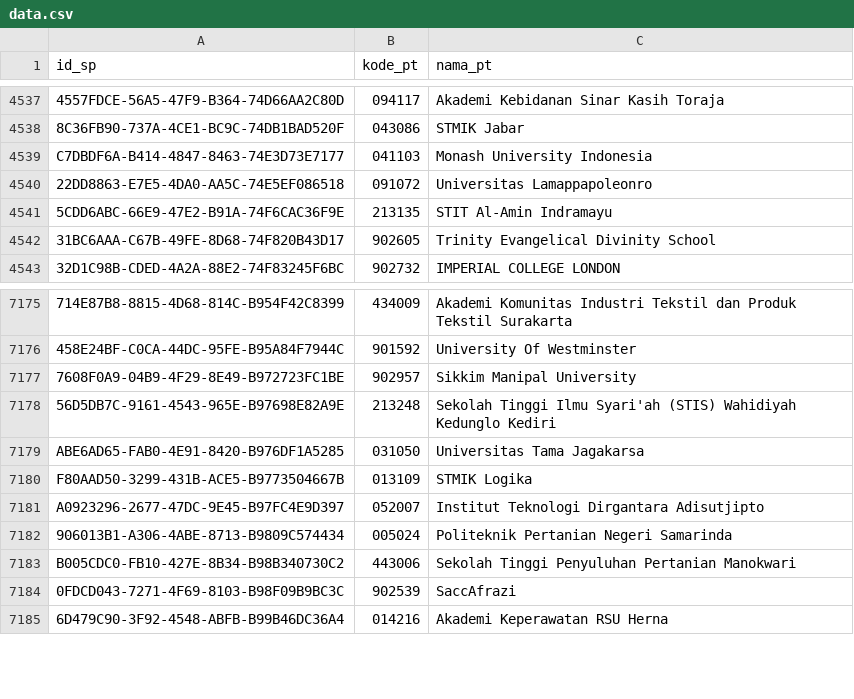
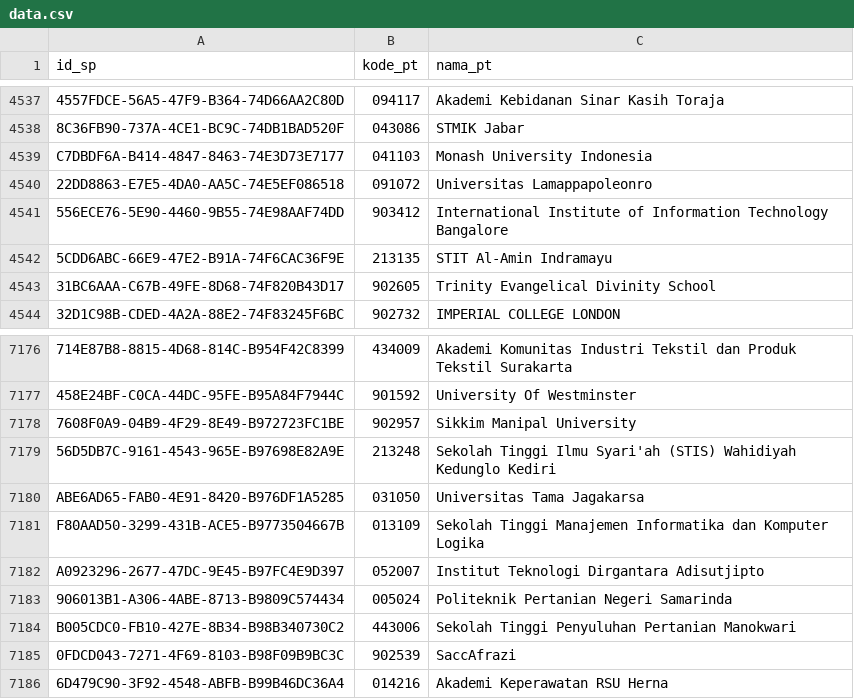
Before and after one commit to mzakiyuddin/daftar-perguruan-tinggi-indonesia, a CSV file: data/data.csv, drawn as a sheet; only a part is shown, gaps mark what is left out; addresses are those after the commit; the diff names each change by its address in the sheet, - before the commit and + after, or states it on an @@ line.

```diff
--- a/data/data.csv
+++ b/data/data.csv
+row 4541: 556ECE76-5E90-4460-9B55-74E98AAF74DD | 903412 | International Institute of Information Technology Bangalore
-C7181 (nama_pt): STMIK Logika
+C7181 (nama_pt): Sekolah Tinggi Manajemen Informatika dan Komputer Logika
```
Also changed, not shown: 2 other files.
